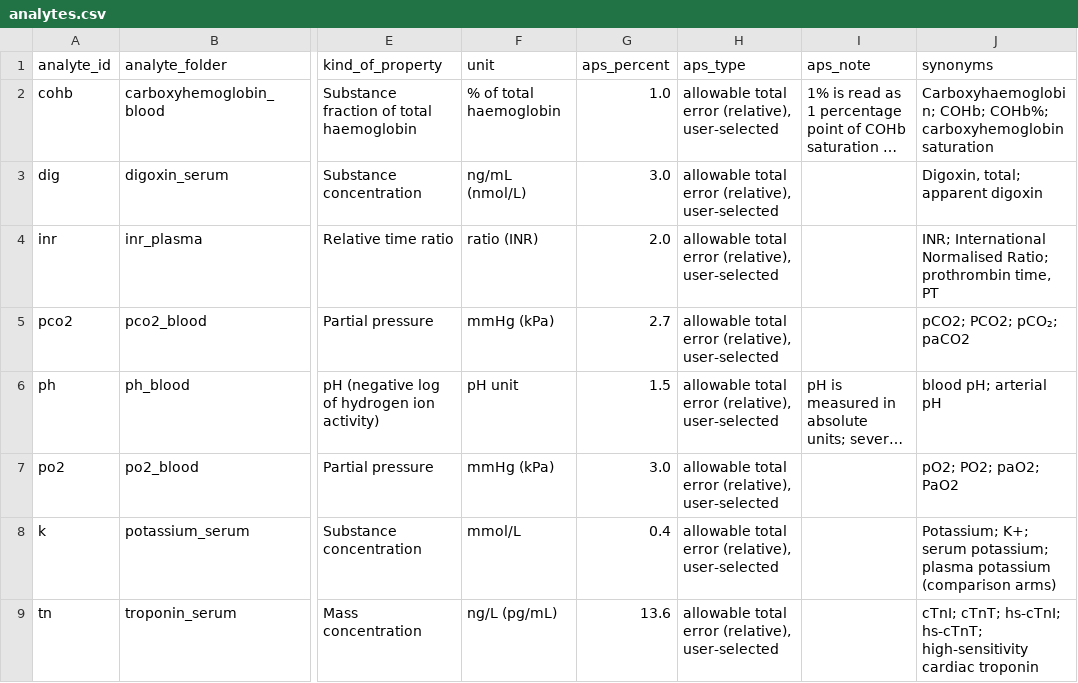
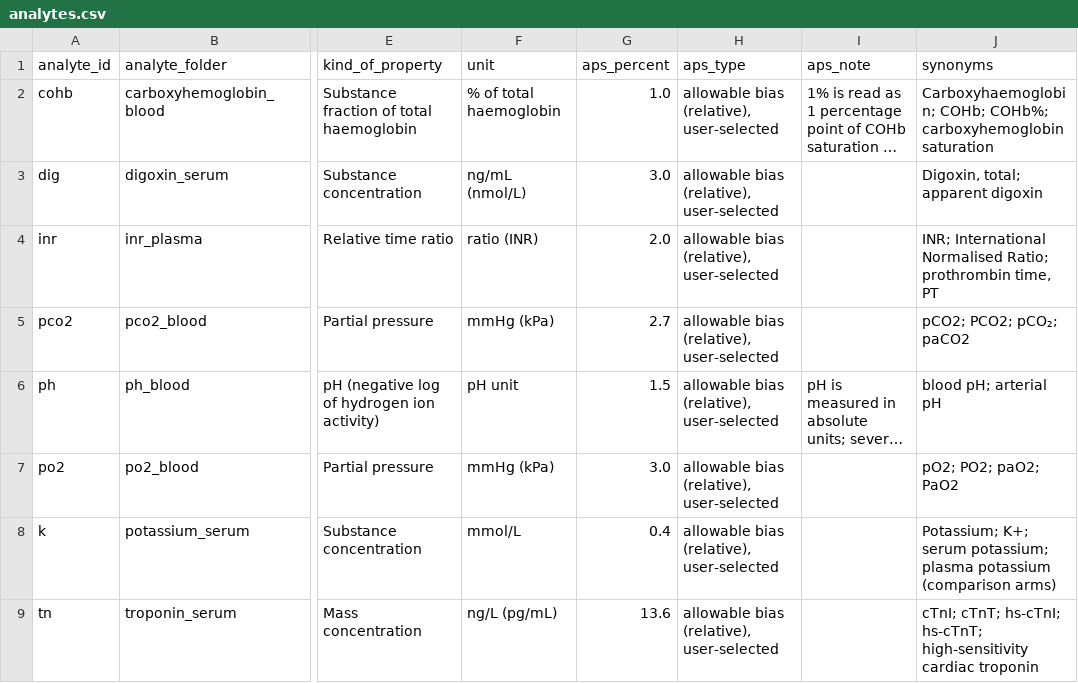
Before and after one commit to hikmetc/c-led-database, a CSV file: meta/analytes.csv, drawn as a sheet; only a part is shown, gaps mark what is left out; long unchanged cells end in …; the diff names each change by its address in the sheet, - before the commit and + after, or states it on an @@ line.

```diff
--- a/meta/analytes.csv
+++ b/meta/analytes.csv
-H2:H9 (aps_type): allowable total error (relative), user-selected
+H2:H9 (aps_type): allowable bias (relative), user-selected
```
Also changed, not shown: carboxyhemoglobin_blood/carboxyhemoglobin_blood_analyte.csv, digoxin_serum/digoxin_serum_analyte.csv, 22 other files.
